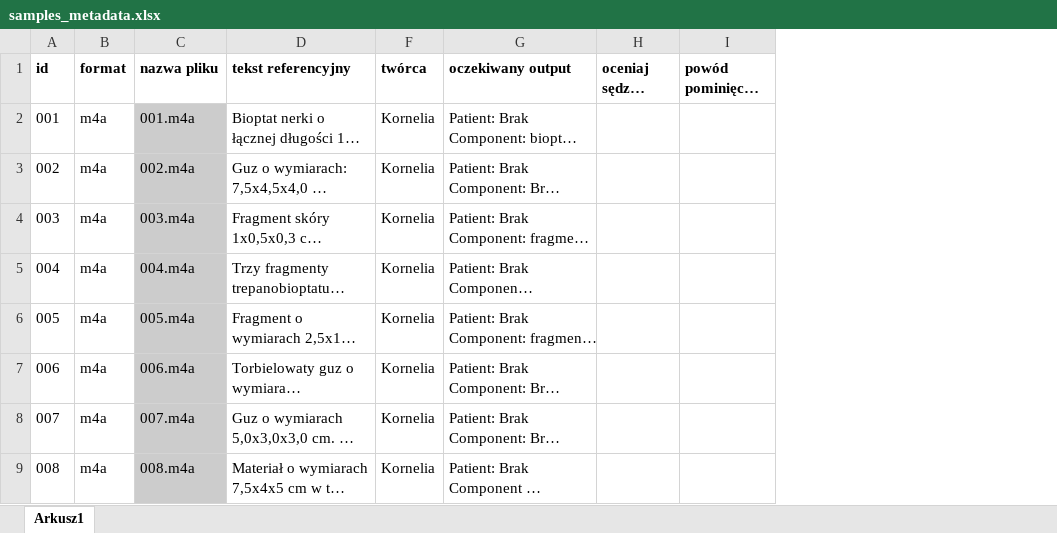
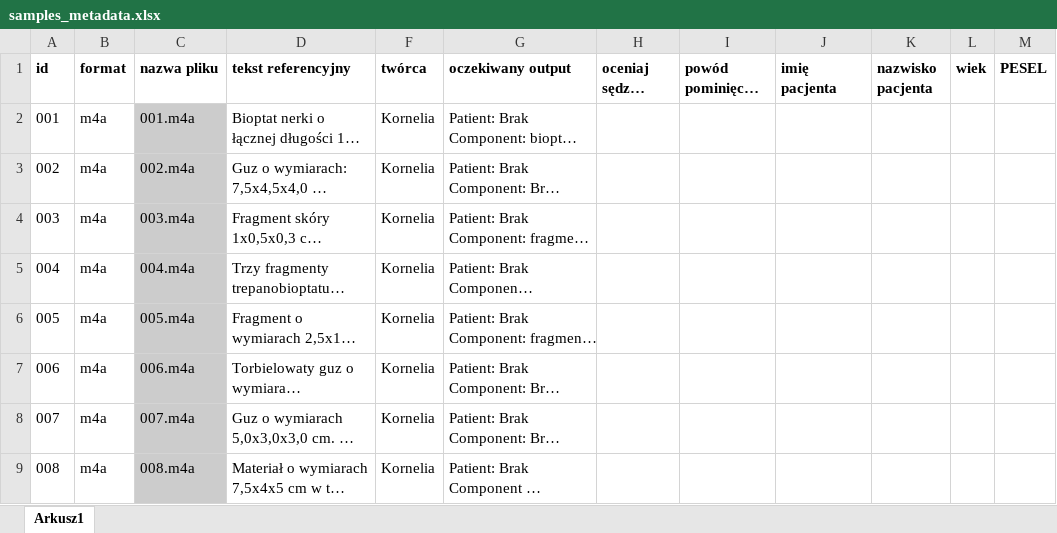
Before and after one commit to AI4Business-UE/4Diagnosis_SpeechToText, an Excel workbook: backend/eval/data/golden_dataset/samples_metadata.xlsx, sheet Arkusz1, drawn as a sheet; only a part is shown; long unchanged cells end in …; values as stored, in another font and other column widths than the file's, no borders; the diff names each change by its address in the sheet, - before the commit and + after, or states it on an @@ line.

Commit message:
Add deterministic patient metadata score to evaluation pipeline
Grade the raw NER patient extraction against the patient metadata
reference columns (imię/nazwisko/wiek/PESEL) in samples_metadata.xlsx:
per-field 1/0 cells and a per-sample score in the review workbook,
mean score with per-field breakdown in the JSON report and CLI summary.
Validate reference values at dataset load (integer age, 11-digit PESEL
with Excel zero-padding, blank cells treated as unset).

Remove the manual Gold NER annotation and scoring path (--score-ner,
ner_references.json validation, ner_scoring and reference_schema) as
superseded; see ADR-0001. Fix stale column order assertion in the
review workbook test that failed since a4e88d0.

```diff
--- a/backend/eval/data/golden_dataset/samples_metadata.xlsx (sheet Arkusz1)
+++ b/backend/eval/data/golden_dataset/samples_metadata.xlsx (sheet Arkusz1)
+column J (imię pacjenta), empty
+column K (nazwisko pacjenta), empty
+column L (wiek), empty
+column M (PESEL), empty
```
Also changed, not shown: 22 other files.
